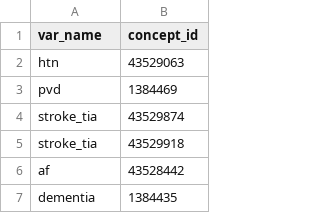
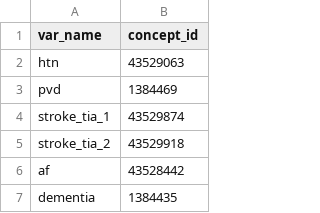
Before and after one commit to cnwong/AoU_FI, a CSV file: AoU_FI_3.csv, drawn as a sheet; only a part is shown.

Commit message:
Update AoU_FI_3.csv

```diff
--- a/AoU_FI_3.csv
+++ b/AoU_FI_3.csv
@@ -3,4 +3,4 @@ htn,43529063
 pvd,1384469
-stroke_tia,43529874
-stroke_tia,43529918
+stroke_tia_1,43529874
+stroke_tia_2,43529918
 af,43528442
```
